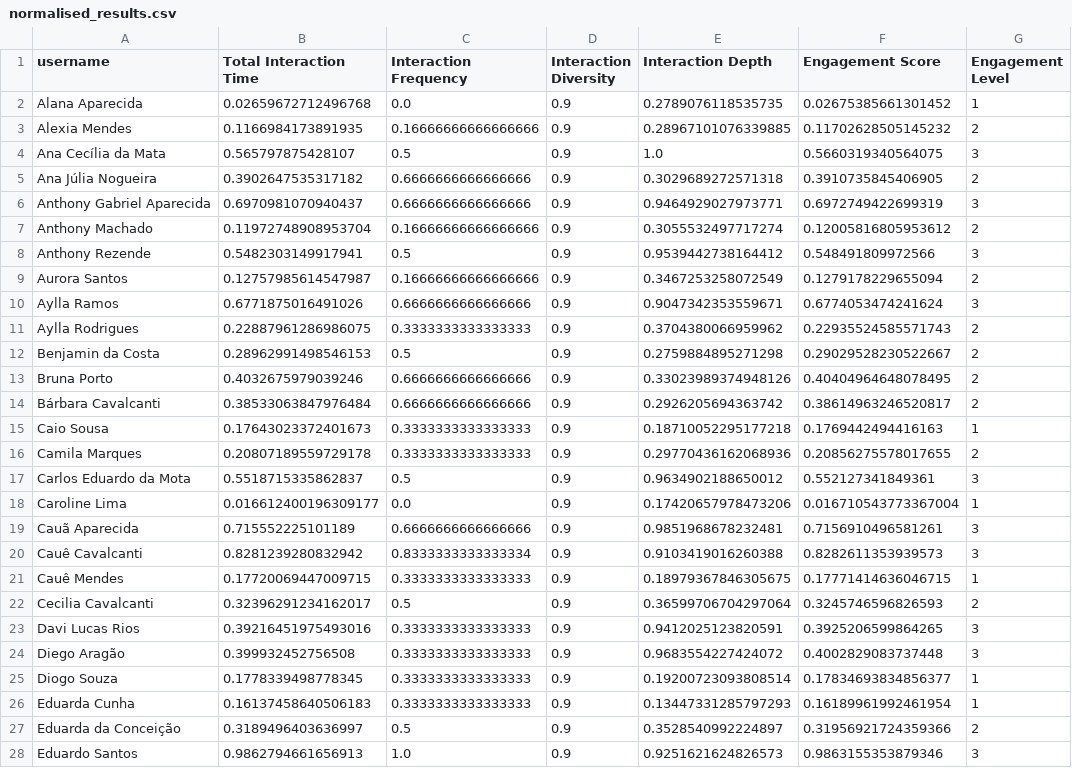
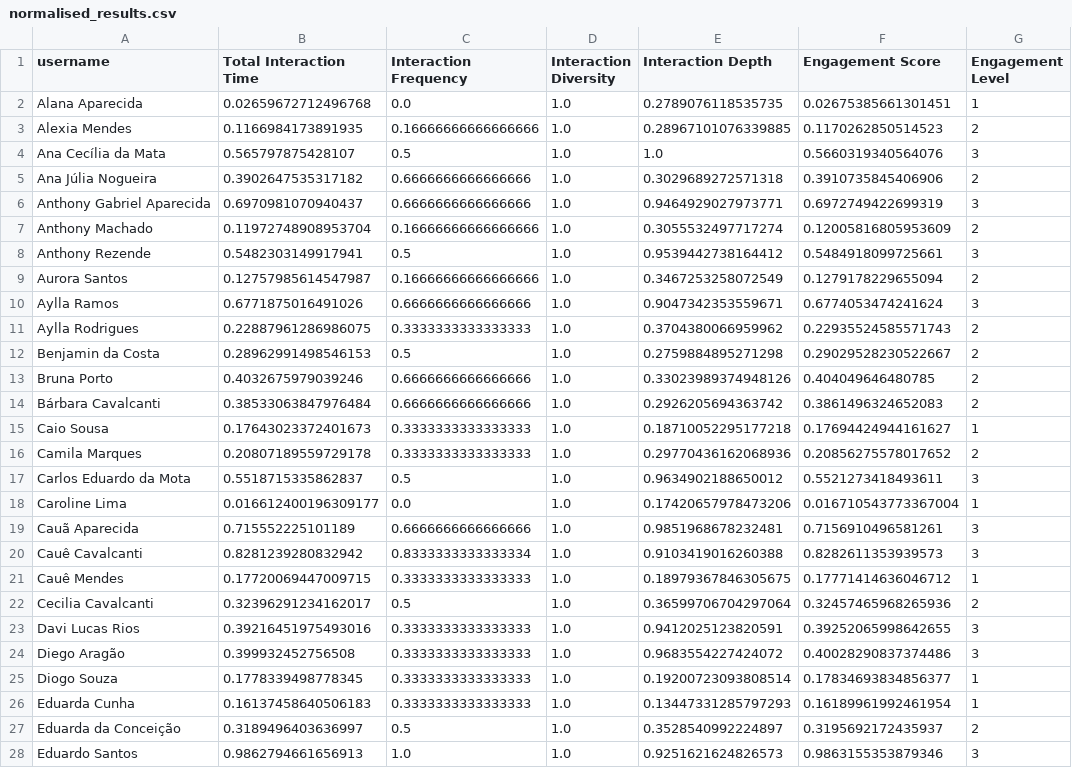
Before and after one commit to diascarolina/student-interaction-data-generation, a CSV file: data/normalised_results.csv, drawn as a sheet; only a part is shown; the diff covers the shown part only.

```diff
--- a/data/normalised_results.csv
+++ b/data/normalised_results.csv
@@ -1,28 +1,28 @@
 username,Total Interaction Time,Interaction Frequency,Interaction Diversity,Interaction Depth,Engagement Score,Engagement Level
-Alana Aparecida,0.02659672712496768,0.0,0.9,0.2789076118535735,0.02675385661301452,1
-Alexia Mendes,0.1166984173891935,0.16666666666666666,0.9,0.28967101076339885,0.11702628505145232,2
-Ana Cecília da Mata,0.565797875428107,0.5,0.9,1.0,0.5660319340564075,3
-Ana Júlia Nogueira,0.3902647535317182,0.6666666666666666,0.9,0.3029689272571318,0.3910735845406905,2
-Anthony Gabriel Aparecida,0.6970981070940437,0.6666666666666666,0.9,0.9464929027973771,0.6972749422699319,3
-Anthony Machado,0.11972748908953704,0.16666666666666666,0.9,0.3055532497717274,0.12005816805953612,2
-Anthony Rezende,0.5482303149917941,0.5,0.9,0.9539442738164412,0.548491809972566,3
-Aurora Santos,0.12757985614547987,0.16666666666666666,0.9,0.3467253258072549,0.1279178229655094,2
-Aylla Ramos,0.6771875016491026,0.6666666666666666,0.9,0.9047342353559671,0.6774053474241624,3
-Aylla Rodrigues,0.22887961286986075,0.3333333333333333,0.9,0.3704380066959962,0.22935524585571743,2
-Benjamin da Costa,0.28962991498546153,0.5,0.9,0.2759884895271298,0.29029528230522667,2
-Bruna Porto,0.4032675979039246,0.6666666666666666,0.9,0.33023989374948126,0.40404964648078495,2
-Bárbara Cavalcanti,0.38533063847976484,0.6666666666666666,0.9,0.2926205694363742,0.38614963246520817,2
-Caio Sousa,0.17643023372401673,0.3333333333333333,0.9,0.18710052295177218,0.1769442494416163,1
-Camila Marques,0.20807189559729178,0.3333333333333333,0.9,0.29770436162068936,0.20856275578017655,2
-Carlos Eduardo da Mota,0.5518715335862837,0.5,0.9,0.9634902188650012,0.552127341849361,3
-Caroline Lima,0.016612400196309177,0.0,0.9,0.17420657978473206,0.016710543773367004,1
-Cauã Aparecida,0.715552225101189,0.6666666666666666,0.9,0.9851968678232481,0.7156910496581261,3
-Cauê Cavalcanti,0.8281239280832942,0.8333333333333334,0.9,0.9103419016260388,0.8282611353939573,3
-Cauê Mendes,0.17720069447009715,0.3333333333333333,0.9,0.18979367846305675,0.17771414636046715,1
-Cecilia Cavalcanti,0.32396291234162017,0.5,0.9,0.36599706704297064,0.3245746596826593,2
-Davi Lucas Rios,0.39216451975493016,0.3333333333333333,0.9,0.9412025123820591,0.3925206599864265,3
-Diego Aragão,0.399932452756508,0.3333333333333333,0.9,0.9683554227424072,0.4002829083737448,3
-Diogo Souza,0.1778339498778345,0.3333333333333333,0.9,0.19200723093808514,0.17834693834856377,1
-Eduarda Cunha,0.16137458640506183,0.3333333333333333,0.9,0.13447331285797293,0.16189961992461954,1
-Eduarda da Conceição,0.3189496403636997,0.5,0.9,0.3528540992224897,0.31956921724359366,2
-Eduardo Santos,0.9862794661656913,1.0,0.9,0.9251621624826573,0.9863155353879346,3
+Alana Aparecida,0.02659672712496768,0.0,1.0,0.2789076118535735,0.02675385661301451,1
+Alexia Mendes,0.1166984173891935,0.16666666666666666,1.0,0.28967101076339885,0.1170262850514523,2
+Ana Cecília da Mata,0.565797875428107,0.5,1.0,1.0,0.5660319340564076,3
+Ana Júlia Nogueira,0.3902647535317182,0.6666666666666666,1.0,0.3029689272571318,0.3910735845406906,2
+Anthony Gabriel Aparecida,0.6970981070940437,0.6666666666666666,1.0,0.9464929027973771,0.6972749422699319,3
+Anthony Machado,0.11972748908953704,0.16666666666666666,1.0,0.3055532497717274,0.12005816805953609,2
+Anthony Rezende,0.5482303149917941,0.5,1.0,0.9539442738164412,0.5484918099725661,3
+Aurora Santos,0.12757985614547987,0.16666666666666666,1.0,0.3467253258072549,0.1279178229655094,2
+Aylla Ramos,0.6771875016491026,0.6666666666666666,1.0,0.9047342353559671,0.6774053474241624,3
+Aylla Rodrigues,0.22887961286986075,0.3333333333333333,1.0,0.3704380066959962,0.22935524585571743,2
+Benjamin da Costa,0.28962991498546153,0.5,1.0,0.2759884895271298,0.29029528230522667,2
+Bruna Porto,0.4032675979039246,0.6666666666666666,1.0,0.33023989374948126,0.404049646480785,2
+Bárbara Cavalcanti,0.38533063847976484,0.6666666666666666,1.0,0.2926205694363742,0.3861496324652083,2
+Caio Sousa,0.17643023372401673,0.3333333333333333,1.0,0.18710052295177218,0.17694424944161627,1
+Camila Marques,0.20807189559729178,0.3333333333333333,1.0,0.29770436162068936,0.20856275578017652,2
+Carlos Eduardo da Mota,0.5518715335862837,0.5,1.0,0.9634902188650012,0.5521273418493611,3
+Caroline Lima,0.016612400196309177,0.0,1.0,0.17420657978473206,0.016710543773367004,1
+Cauã Aparecida,0.715552225101189,0.6666666666666666,1.0,0.9851968678232481,0.7156910496581261,3
+Cauê Cavalcanti,0.8281239280832942,0.8333333333333334,1.0,0.9103419016260388,0.8282611353939573,3
+Cauê Mendes,0.17720069447009715,0.3333333333333333,1.0,0.18979367846305675,0.17771414636046712,1
+Cecilia Cavalcanti,0.32396291234162017,0.5,1.0,0.36599706704297064,0.32457465968265936,2
+Davi Lucas Rios,0.39216451975493016,0.3333333333333333,1.0,0.9412025123820591,0.39252065998642655,3
+Diego Aragão,0.399932452756508,0.3333333333333333,1.0,0.9683554227424072,0.40028290837374486,3
+Diogo Souza,0.1778339498778345,0.3333333333333333,1.0,0.19200723093808514,0.17834693834856377,1
+Eduarda Cunha,0.16137458640506183,0.3333333333333333,1.0,0.13447331285797293,0.16189961992461954,1
+Eduarda da Conceição,0.3189496403636997,0.5,1.0,0.3528540992224897,0.3195692172435937,2
+Eduardo Santos,0.9862794661656913,1.0,1.0,0.9251621624826573,0.9863155353879346,3
```
Also changed, not shown: 112 edited cells elsewhere in this file, 15 other files.
